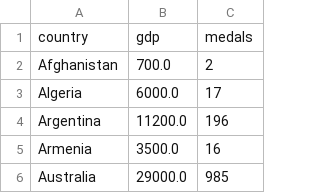
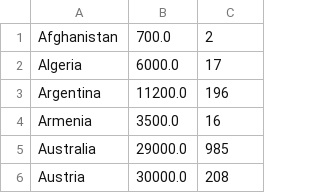
Before and after one commit to 1901-Big-Data/project-2-island-boyz, a CSV file: Output-Data/medals-gdp.csv, drawn as a sheet; only a part is shown; the shorter side is filled out with more unchanged rows.

```diff
--- a/Output-Data/medals-gdp.csv
+++ b/Output-Data/medals-gdp.csv
@@ -1,2 +1 @@
-country,gdp,medals
 Afghanistan,700.0,2
```
Also changed, not shown: Output-Data/gold-gdp.csv, 2 other files.
